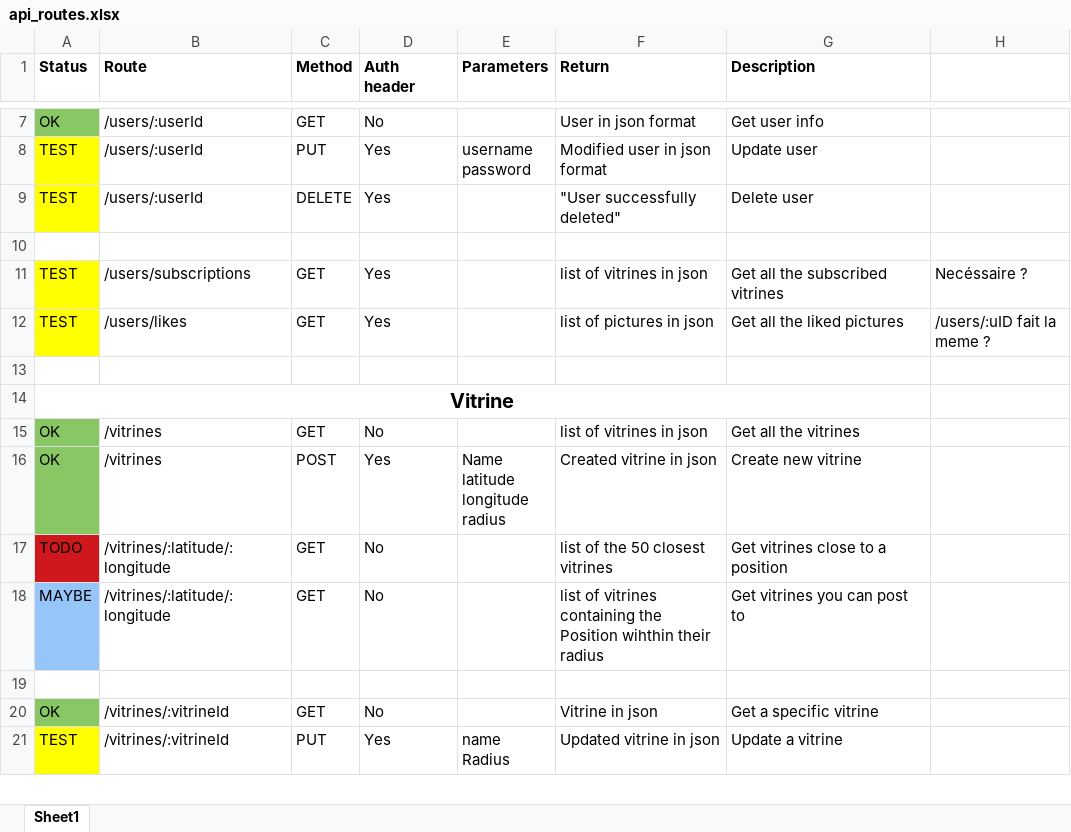
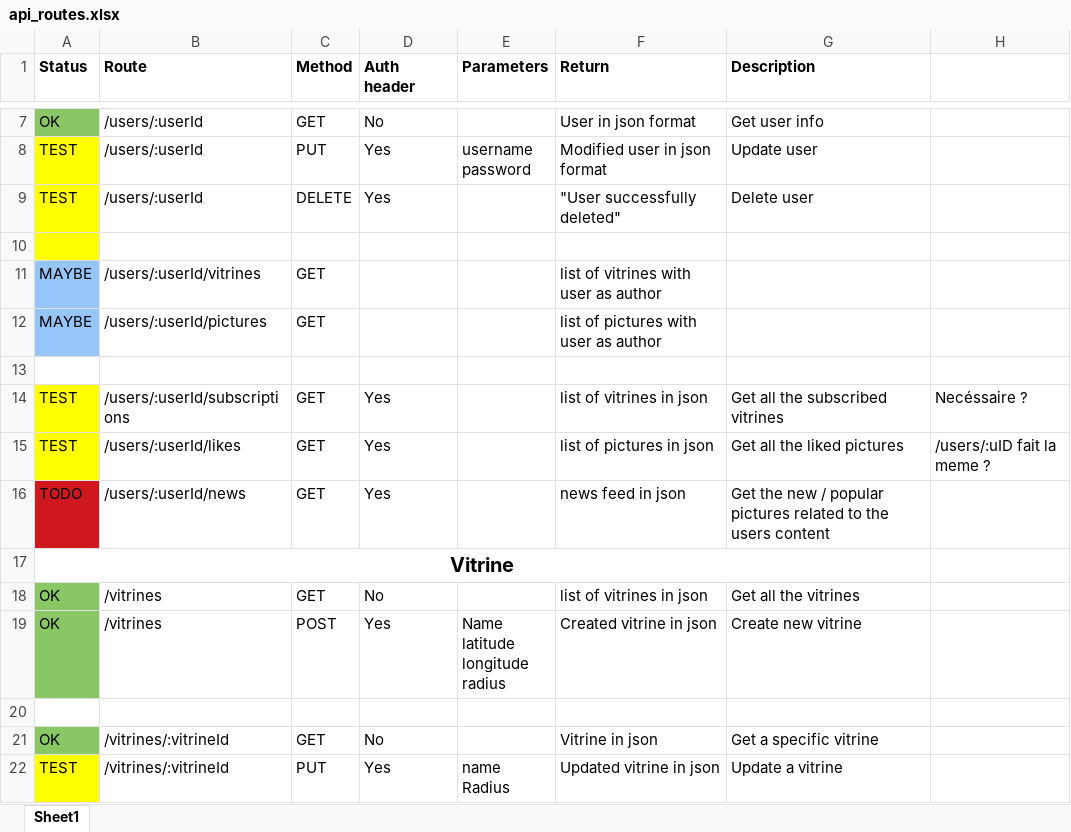
Before and after one commit to ceschinloris/Vitrine_API, an Excel workbook: documents/api_routes.xlsx, sheet Sheet1, drawn as a sheet; only a part is shown, gaps mark what is left out; values as stored, in another font and other column widths than the file's, no borders; removed rows and columns are numbered as before the commit, all else as after; ↵ is a line break in a cell; the diff covers the shown part only; the diff names each change by its address in the sheet, - before the commit and + after, or states it on an @@ line.

Commit message:
Vitrine routes

```diff
--- a/documents/api_routes.xlsx (sheet Sheet1)
+++ b/documents/api_routes.xlsx (sheet Sheet1)
-A10 fill: none
+A10 fill: #FFFF00
-row 11: TEST | /users/subscriptions | GET | Yes |  | list of vitrines in json | Get all the subscribed vitrines | Necéssaire ?
-row 12: TEST | /users/likes | GET | Yes |  | list of pictures in json | Get all the liked pictures | /users/:uID fait la meme ?
+row 11: MAYBE | /users/:userId/vitrines | GET |  |  | list of vitrines with user as author
+row 12: MAYBE | /users/:userId/pictures | GET |  |  | list of pictures with user as author
+row 14: TEST | /users/:userId/subscriptions | GET | Yes |  | list of vitrines in json | Get all the subscribed vitrines | Necéssaire ?
+row 15: TEST | /users/:userId/likes | GET | Yes |  | list of pictures in json | Get all the liked pictures | /users/:uID fait la meme ?
+row 16: TODO | /users/:userId/news | GET | Yes |  | news feed in json | Get the new / popular pictures related to the users content
-row 17: TODO | /vitrines/:latitude/:longitude | GET | No |  | list of the 50 closest vitrines | Get vitrines close to a position
-row 18: MAYBE | /vitrines/:latitude/:longitude | GET | No |  | list of vitrines containing the ↵ Position wihthin their radius | Get vitrines you can post to
```
Also changed, not shown: 4 added rows, 1 edited cell and cell formats elsewhere in this sheet, 2 other files.
